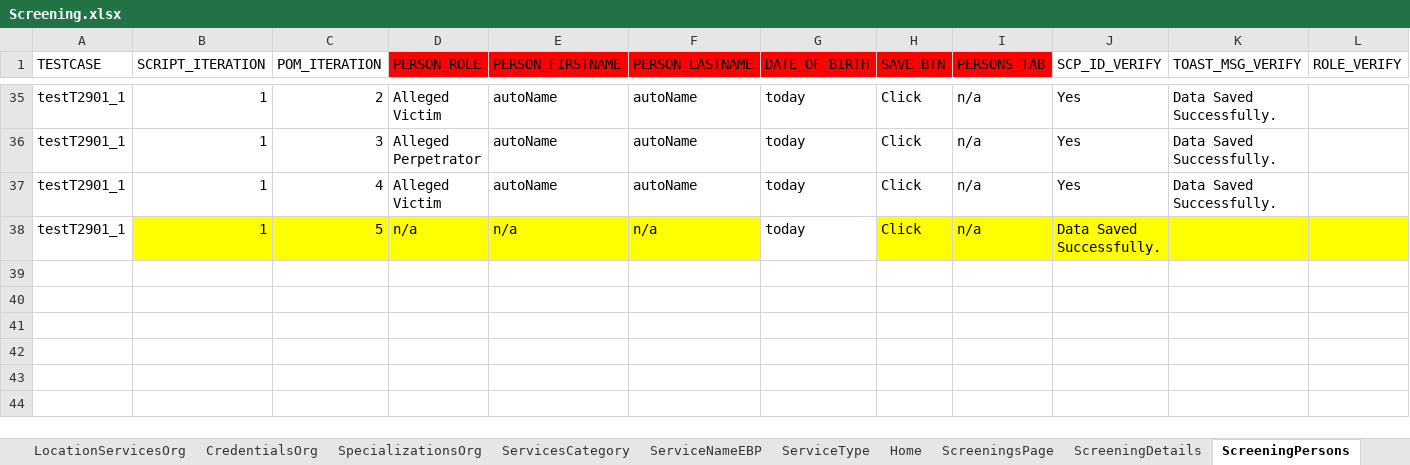
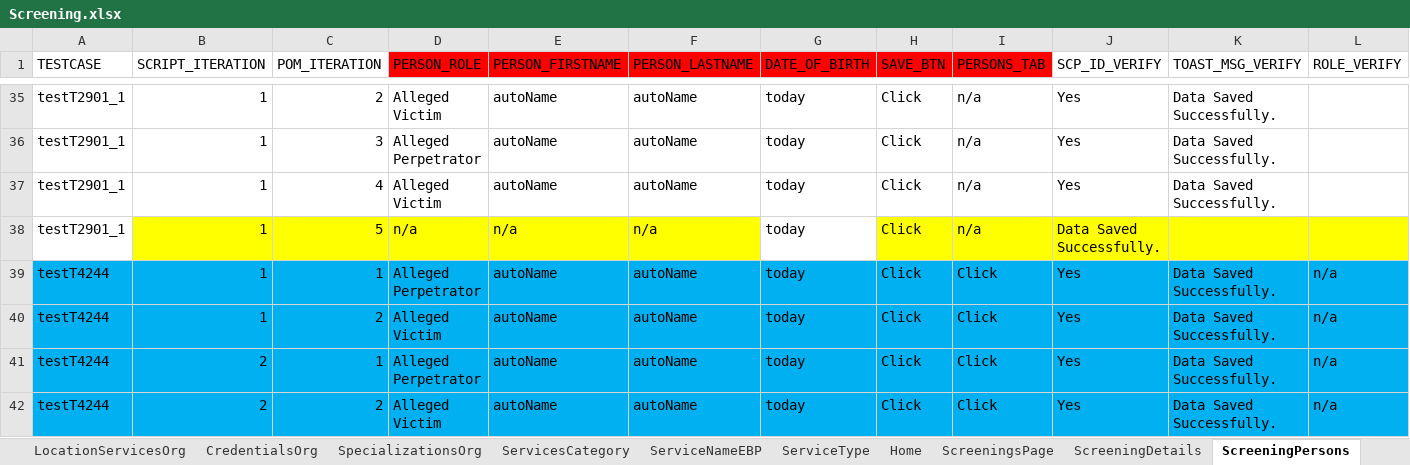
Before and after one commit to Yaswanthkumar-Naidu/TestDataExcel, an Excel workbook: Screening.xlsx, sheet ScreeningPersons, drawn as a sheet; only a part is shown, gaps mark what is left out; values as stored, in another font and other column widths than the file's, no borders; rows hold the shown columns only; the diff names each change by its address in the sheet, - before the commit and + after, or states it on an @@ line.

```diff
--- a/Screening.xlsx (sheet ScreeningPersons)
+++ b/Screening.xlsx (sheet ScreeningPersons)
+row 39: testT4244 | 1 | 1 | Alleged Perpetrator | autoName | autoName | today | Click | Click | Yes | Data Saved Successfully. | n/a
+row 40: testT4244 | 1 | 2 | Alleged Victim | autoName | autoName | today | Click | Click | Yes | Data Saved Successfully. | n/a
+row 41: testT4244 | 2 | 1 | Alleged Perpetrator | autoName | autoName | today | Click | Click | Yes | Data Saved Successfully. | n/a
+row 42: testT4244 | 2 | 2 | Alleged Victim | autoName | autoName | today | Click | Click | Yes | Data Saved Successfully. | n/a
```
Also changed, not shown: sheet ScreeningDetails, sheet ScreeningTribalInquiry, sheet ScreeningContactLog, sheet ScreeningAddresses, sheet ScreeningCallBackAttempts, sheet ScreeningSupervisorReview, 8 more sheets.
